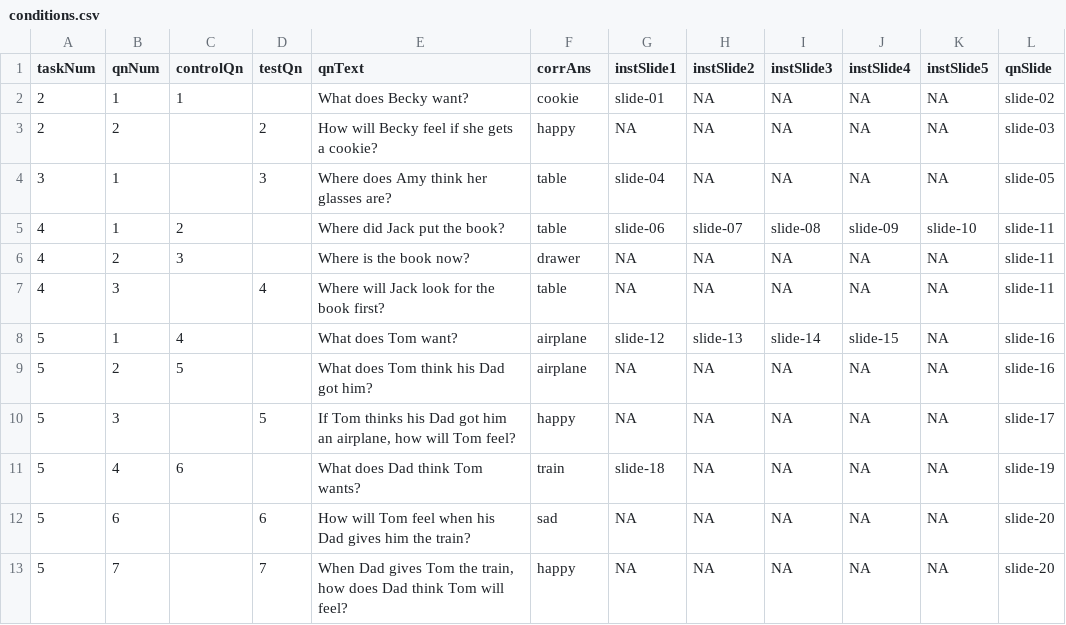
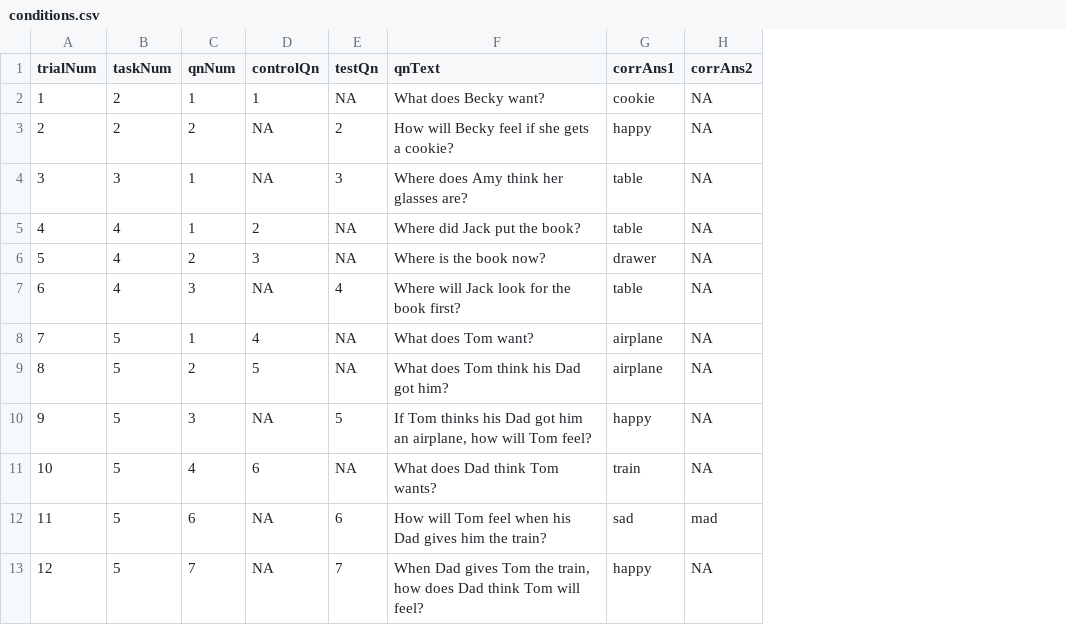
Before and after one commit to roscoelai/demos, a CSV file: theoryOfMind/sequences/conditions.csv, drawn as a sheet; removed rows and columns are numbered as before the commit, all else as after; the diff names each change by its address in the sheet, - before the commit and + after, or states it on an @@ line.

Commit message:
[theoryOfMind] Accept 2 answers #12
Why:

* Specific requirement where a question can have 2 acceptable answers.
* Reduce bloat by having a single routine for instructions, instead of 1
  routine per slide.
* Reduce clutter in output file.

This change addresses the need by:

* WCP team

```diff
--- a/theoryOfMind/sequences/conditions.csv
+++ b/theoryOfMind/sequences/conditions.csv
+column A (trialNum), rows 2-13: 1 | 2 | 3 | 4 | 5 | 6 | 7 | 8 | 9 | 10 | 11 | 12
-column G (instSlide1), rows 2-13: slide-01 | NA | slide-04 | slide-06 | NA | NA | slide-12 | NA | NA | slide-18 | NA | NA
-column I (instSlide3), rows 2-13: NA | NA | NA | slide-08 | NA | NA | slide-14 | NA | NA | NA | NA | NA
-column J (instSlide4), rows 2-13: NA | NA | NA | slide-09 | NA | NA | slide-15 | NA | NA | NA | NA | NA
-column K (instSlide5), rows 2-13: NA | NA | NA | slide-10 | NA | NA | NA | NA | NA | NA | NA | NA
-column L (qnSlide), rows 2-13: slide-02 | slide-03 | slide-05 | slide-11 | slide-11 | slide-11 | slide-16 | slide-16 | slide-17 | slide-19 | slide-20 | slide-20
-G1: corrAns
+G1: corrAns1
-H1: instSlide2
+H1: corrAns2
-E2 (testQn): (empty)
+E2 (testQn): NA
-D3:D4 (controlQn): (empty)
+D3:D4 (controlQn): NA
-E5:E6 (testQn): (empty)
+E5:E6 (testQn): NA
-H5 (corrAns2): slide-07
+H5 (corrAns2): NA
-D7 (controlQn): (empty)
+D7 (controlQn): NA
-E8:E9 (testQn): (empty)
+E8:E9 (testQn): NA
-H8 (corrAns2): slide-13
+H8 (corrAns2): NA
-D10 (controlQn): (empty)
+D10 (controlQn): NA
-E11 (testQn): (empty)
+E11 (testQn): NA
-D12:D13 (controlQn): (empty)
+D12:D13 (controlQn): NA
-H12 (corrAns2): NA
+H12 (corrAns2): mad
```
Also changed, not shown: 2 other files.
